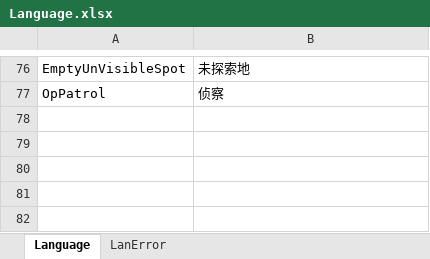
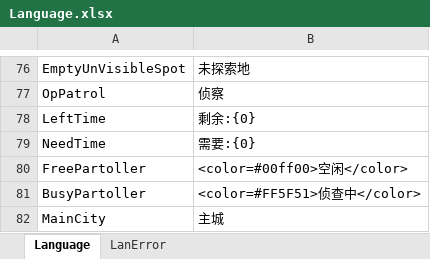
Before and after one commit to shanteng/CS, an Excel workbook: Excel/Language.xlsx, sheet Language, drawn as a sheet; only a part is shown, gaps mark what is left out; values as stored, in another font and other column widths than the file's, no borders; the diff names each change by its address in the sheet, - before the commit and + after, or states it on an @@ line.

```diff
--- a/Excel/Language.xlsx (sheet Language)
+++ b/Excel/Language.xlsx (sheet Language)
+row 78: LeftTime | 剩余:{0}
+row 79: NeedTime | 需要:{0}
+row 80: FreePartoller | <color=#00ff00>空闲</color>
+row 81: BusyPartoller | <color=#FF5F51>侦查中</color>
+row 82: MainCity | 主城
```
Also changed, not shown: sheet LanError, 30 other files.
